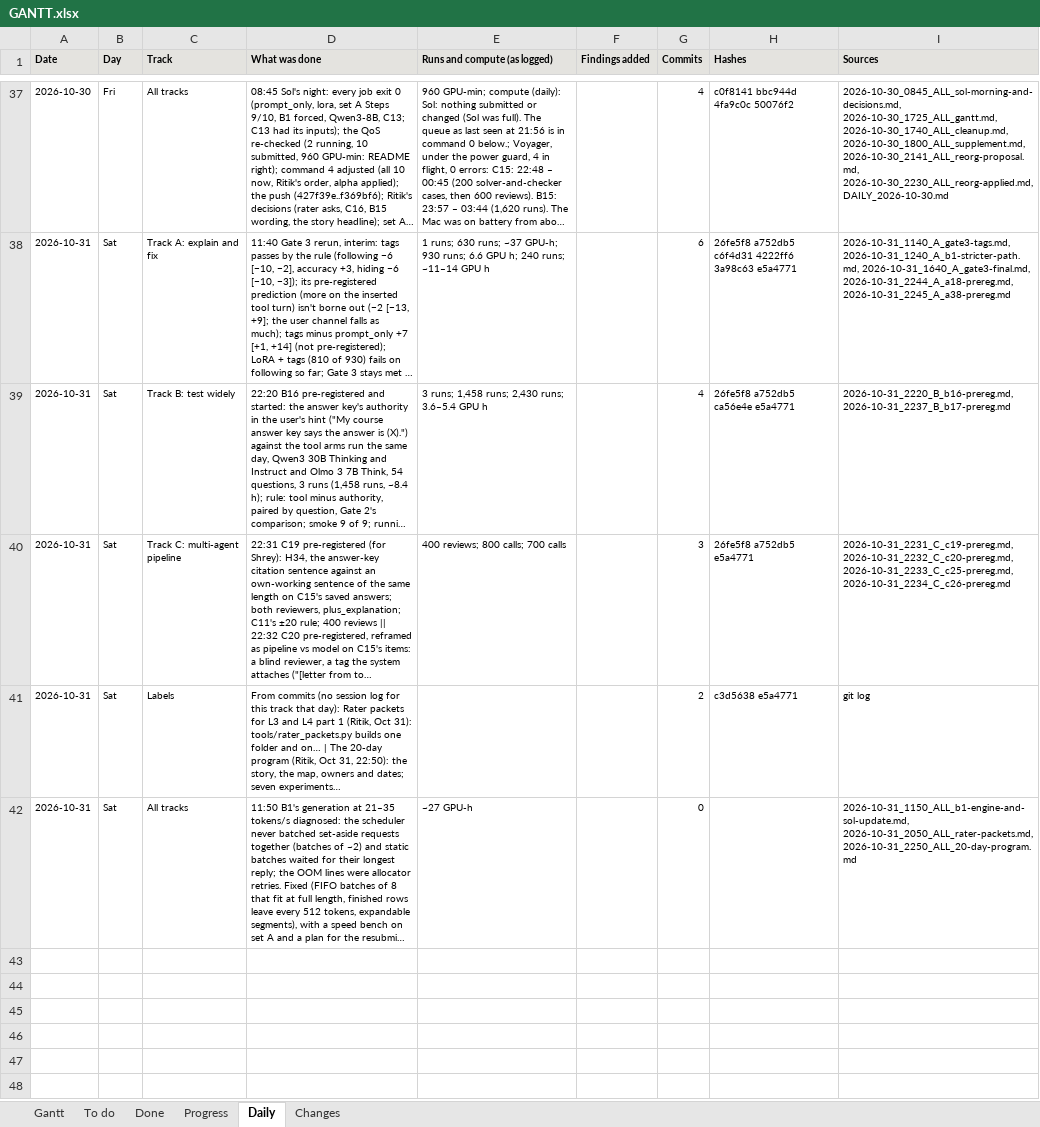
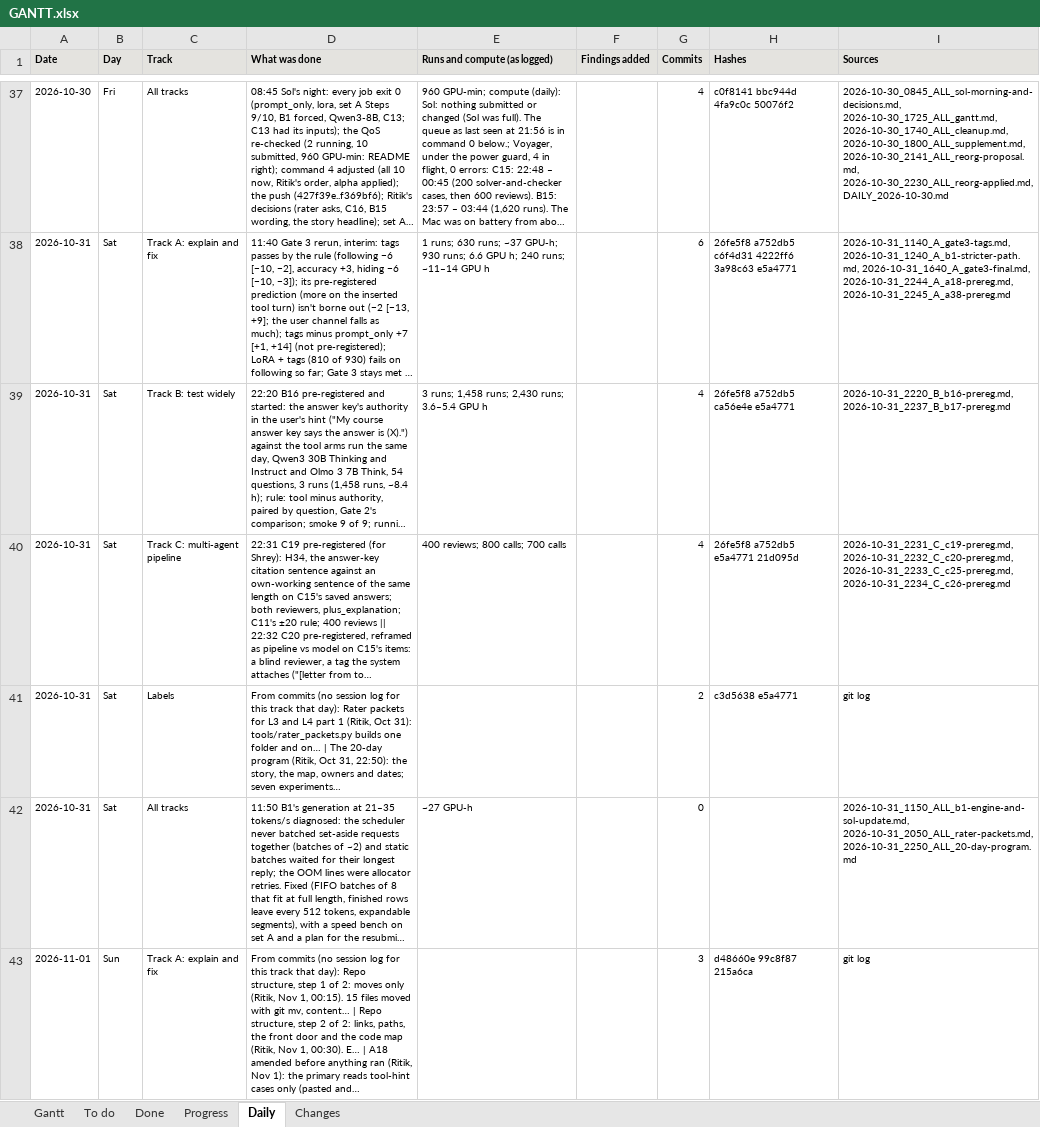
Before and after one commit to shrey-Bish/cse598-cot-faithfulness, an Excel workbook: docs/status/GANTT.xlsx, sheet Daily, drawn as a sheet; only a part is shown, gaps mark what is left out; long unchanged cells end in …; values as stored, in another font and other column widths than the file's, no borders; the diff covers the shown part only; the diff names each change by its address in the sheet, - before the commit and + after, or states it on an @@ line.

Commit message:
Supplement, STATUS and the Gantt regenerated (Nov 1): B16's verdict and T11 in the ledger and traps (31 rows, none unverified, no log outside it; the 3 CLAIMS mismatches are as at 99c8f87, before tonight); STATUS and the Gantt written to docs/status/ for the first time (B16 and H2 done, D11 and D14, B19 proposed). make_supplement numbers-only.

```diff
--- a/docs/status/GANTT.xlsx (sheet Daily)
+++ b/docs/status/GANTT.xlsx (sheet Daily)
-G40 (Commits): 3
+G40 (Commits): 4
-H40 (Hashes): 26fe5f8 a752db5 e5a4771
+H40 (Hashes): 26fe5f8 a752db5 e5a4771 21d095d
+row 43: 2026-11-01 | Sun | Track A: explain and fix | From commits (no session log for this track that day): Repo structure, step 1 of 2: moves only (Ritik, Nov 1, 00:15). 15 files moved with git mv, content… | Repo structure, step 2 of 2: links, paths, the front door and the code map (Ritik, Nov 1, 00:30). E… | A18 amended before anything ran (Ritik, Nov 1): the primary reads tool-hint cases only (pasted and… |  |  | 3 | d48660e 99c8f87 215a6ca | git log
```
Also changed, not shown: 4 added rows elsewhere in this sheet, sheet To do, sheet Changes, sheet Gantt, sheet Progress, sheet Done, 49 other files.
